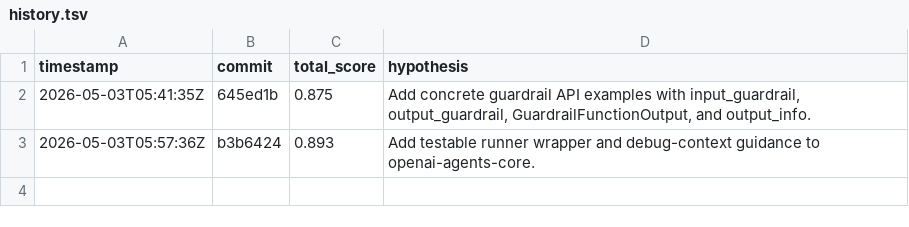
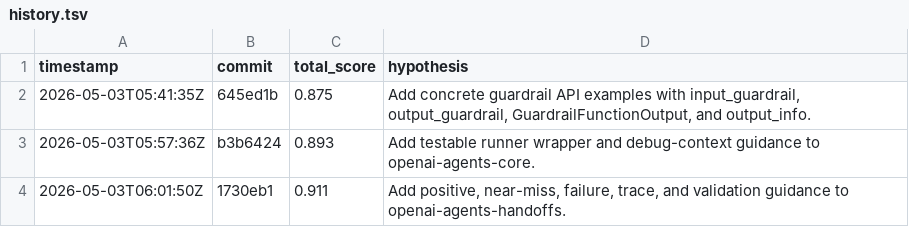
Before and after one commit to zheny5/unofficial-openai-agents-python-skills, a TSV file: evals/results/history.tsv, drawn as a sheet.

Commit message:
Improve handoff skill testing guidance

```diff
--- a/evals/results/history.tsv
+++ b/evals/results/history.tsv
@@ -3 +3,2 @@ timestamp	commit	total_score	hypothesis
 2026-05-03T05:57:36Z	b3b6424	0.893	Add testable runner wrapper and debug-context guidance to openai-agents-core.
+2026-05-03T06:01:50Z	1730eb1	0.911	Add positive, near-miss, failure, trace, and validation guidance to openai-agents-handoffs.
```
Also changed, not shown: 3 other files.
